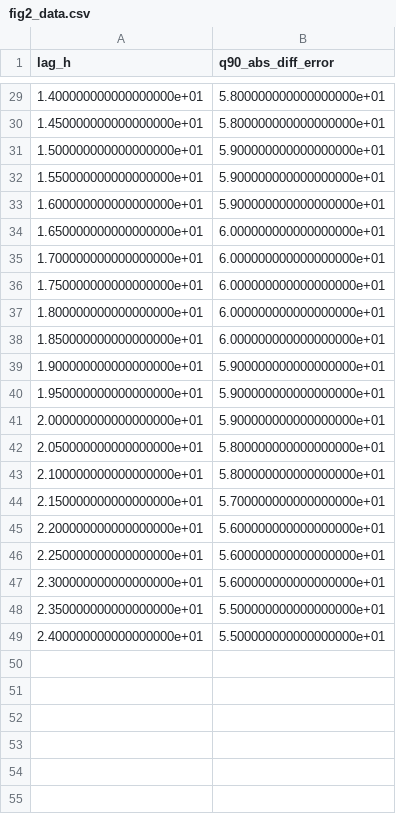
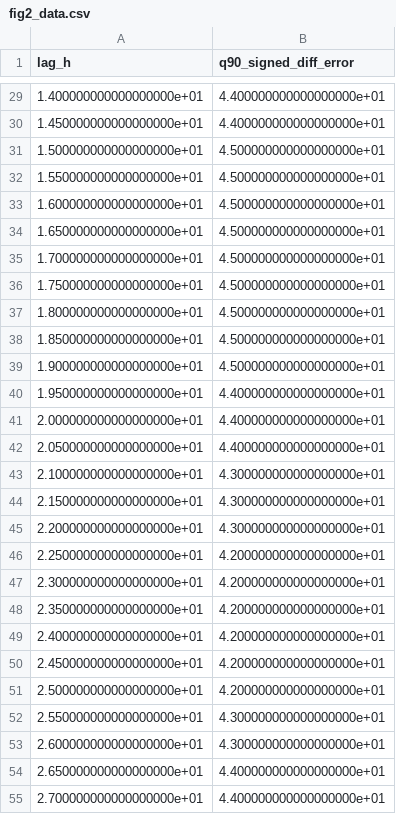
Before and after one commit to hemnkhezri/carbon-traps-workflows, a CSV file: figures/fig2_data.csv, drawn as a sheet; only a part is shown, gaps mark what is left out; the diff covers the shown part only.

```diff
--- a/figures/fig2_data.csv
+++ b/figures/fig2_data.csv
@@ -1 +1 @@
-lag_h,q90_abs_diff_error
+lag_h,q90_signed_diff_error
@@ -29,21 +29,27 @@ lag_h,q90_abs_diff_error
-1.400000000000000000e+01,5.800000000000000000e+01
-1.450000000000000000e+01,5.800000000000000000e+01
-1.500000000000000000e+01,5.900000000000000000e+01
-1.550000000000000000e+01,5.900000000000000000e+01
-1.600000000000000000e+01,5.900000000000000000e+01
-1.650000000000000000e+01,6.000000000000000000e+01
-1.700000000000000000e+01,6.000000000000000000e+01
-1.750000000000000000e+01,6.000000000000000000e+01
-1.800000000000000000e+01,6.000000000000000000e+01
-1.850000000000000000e+01,6.000000000000000000e+01
-1.900000000000000000e+01,5.900000000000000000e+01
-1.950000000000000000e+01,5.900000000000000000e+01
-2.000000000000000000e+01,5.900000000000000000e+01
-2.050000000000000000e+01,5.800000000000000000e+01
-2.100000000000000000e+01,5.800000000000000000e+01
-2.150000000000000000e+01,5.700000000000000000e+01
-2.200000000000000000e+01,5.600000000000000000e+01
-2.250000000000000000e+01,5.600000000000000000e+01
-2.300000000000000000e+01,5.600000000000000000e+01
-2.350000000000000000e+01,5.500000000000000000e+01
-2.400000000000000000e+01,5.500000000000000000e+01
+1.400000000000000000e+01,4.400000000000000000e+01
+1.450000000000000000e+01,4.400000000000000000e+01
+1.500000000000000000e+01,4.500000000000000000e+01
+1.550000000000000000e+01,4.500000000000000000e+01
+1.600000000000000000e+01,4.500000000000000000e+01
+1.650000000000000000e+01,4.500000000000000000e+01
+1.700000000000000000e+01,4.500000000000000000e+01
+1.750000000000000000e+01,4.500000000000000000e+01
+1.800000000000000000e+01,4.500000000000000000e+01
+1.850000000000000000e+01,4.500000000000000000e+01
+1.900000000000000000e+01,4.500000000000000000e+01
+1.950000000000000000e+01,4.400000000000000000e+01
+2.000000000000000000e+01,4.400000000000000000e+01
+2.050000000000000000e+01,4.400000000000000000e+01
+2.100000000000000000e+01,4.300000000000000000e+01
+2.150000000000000000e+01,4.300000000000000000e+01
+2.200000000000000000e+01,4.300000000000000000e+01
+2.250000000000000000e+01,4.200000000000000000e+01
+2.300000000000000000e+01,4.200000000000000000e+01
+2.350000000000000000e+01,4.200000000000000000e+01
+2.400000000000000000e+01,4.200000000000000000e+01
+2.450000000000000000e+01,4.200000000000000000e+01
+2.500000000000000000e+01,4.200000000000000000e+01
+2.550000000000000000e+01,4.300000000000000000e+01
+2.600000000000000000e+01,4.300000000000000000e+01
+2.650000000000000000e+01,4.400000000000000000e+01
+2.700000000000000000e+01,4.400000000000000000e+01
```
Also changed, not shown: 39 added rows and 27 edited cells elsewhere in this file, 4 other files.
